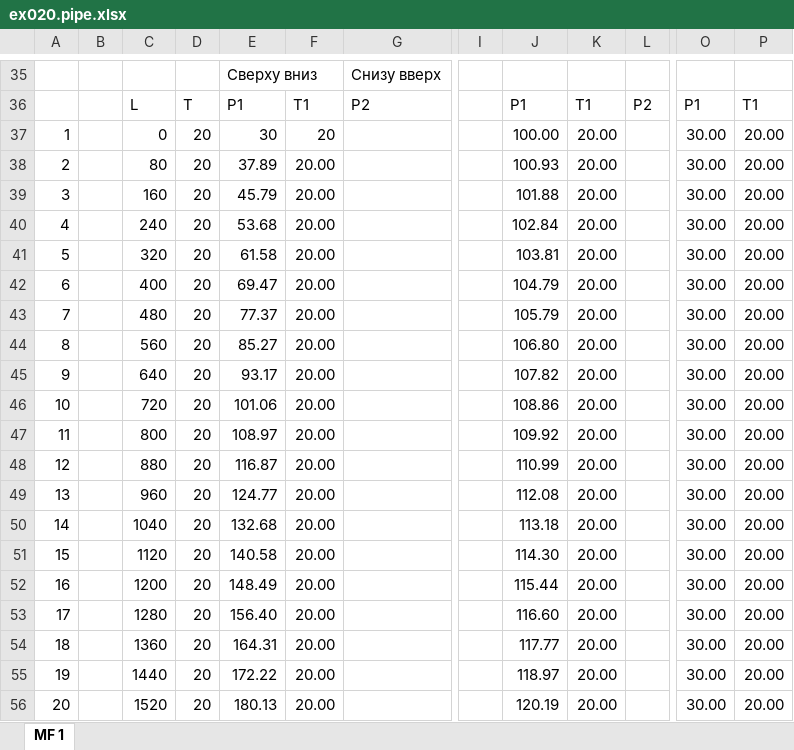
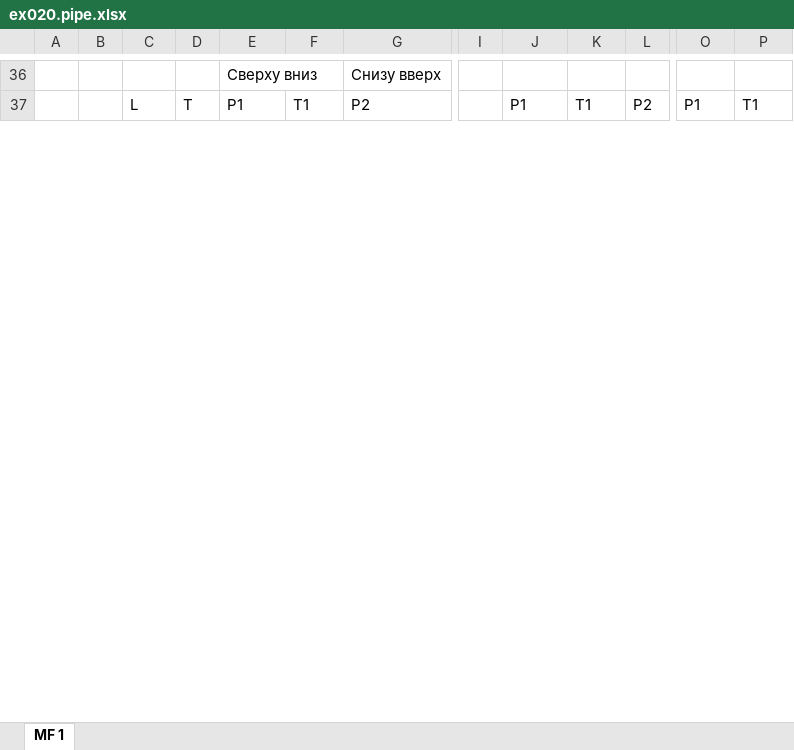
Before and after one commit to unifloc/unifloc_vba, an Excel workbook: excercises/excercises 2/ex020.pipe.xlsx, sheet MF 1, drawn as a sheet; only a part is shown, gaps mark what is left out; values as stored, in another font and other column widths than the file's, no cell formats; charts and pictures not drawn; removed rows and columns are numbered as before the commit, all else as after; rows hold the shown columns only; the diff covers the shown part only; the diff names each change by its address in the sheet, - before the commit and + after, or states it on an @@ line.

```diff
--- a/excercises/excercises 2/ex020.pipe.xlsx (sheet MF 1)
+++ b/excercises/excercises 2/ex020.pipe.xlsx (sheet MF 1)
-row 37: 1 |  | 0 | 20 | 30 | 20 |  |  | 100.00 | 20.00 |  | 30.00 | 20.00
-row 38: 2 |  | 80 | 20 | 37.89 | 20.00 |  |  | 100.93 | 20.00 |  | 30.00 | 20.00
-row 39: 3 |  | 160 | 20 | 45.79 | 20.00 |  |  | 101.88 | 20.00 |  | 30.00 | 20.00
-row 40: 4 |  | 240 | 20 | 53.68 | 20.00 |  |  | 102.84 | 20.00 |  | 30.00 | 20.00
-row 41: 5 |  | 320 | 20 | 61.58 | 20.00 |  |  | 103.81 | 20.00 |  | 30.00 | 20.00
-row 42: 6 |  | 400 | 20 | 69.47 | 20.00 |  |  | 104.79 | 20.00 |  | 30.00 | 20.00
-row 43: 7 |  | 480 | 20 | 77.37 | 20.00 |  |  | 105.79 | 20.00 |  | 30.00 | 20.00
-row 44: 8 |  | 560 | 20 | 85.27 | 20.00 |  |  | 106.80 | 20.00 |  | 30.00 | 20.00
-row 45: 9 |  | 640 | 20 | 93.17 | 20.00 |  |  | 107.82 | 20.00 |  | 30.00 | 20.00
-row 46: 10 |  | 720 | 20 | 101.06 | 20.00 |  |  | 108.86 | 20.00 |  | 30.00 | 20.00
-row 47: 11 |  | 800 | 20 | 108.97 | 20.00 |  |  | 109.92 | 20.00 |  | 30.00 | 20.00
-row 48: 12 |  | 880 | 20 | 116.87 | 20.00 |  |  | 110.99 | 20.00 |  | 30.00 | 20.00
-row 49: 13 |  | 960 | 20 | 124.77 | 20.00 |  |  | 112.08 | 20.00 |  | 30.00 | 20.00
-row 50: 14 |  | 1040 | 20 | 132.68 | 20.00 |  |  | 113.18 | 20.00 |  | 30.00 | 20.00
-row 51: 15 |  | 1120 | 20 | 140.58 | 20.00 |  |  | 114.30 | 20.00 |  | 30.00 | 20.00
-row 52: 16 |  | 1200 | 20 | 148.49 | 20.00 |  |  | 115.44 | 20.00 |  | 30.00 | 20.00
-row 53: 17 |  | 1280 | 20 | 156.40 | 20.00 |  |  | 116.60 | 20.00 |  | 30.00 | 20.00
-row 54: 18 |  | 1360 | 20 | 164.31 | 20.00 |  |  | 117.77 | 20.00 |  | 30.00 | 20.00
-row 55: 19 |  | 1440 | 20 | 172.22 | 20.00 |  |  | 118.97 | 20.00 |  | 30.00 | 20.00
-row 56: 20 |  | 1520 | 20 | 180.13 | 20.00 |  |  | 120.19 | 20.00 |  | 30.00 | 20.00
```
Also changed, not shown: 28 added rows, 2 removed rows and 48 edited cells elsewhere in this sheet, cell formats, charts or pictures, UniflocVBA_7_install.xlsm, 4 other files.
